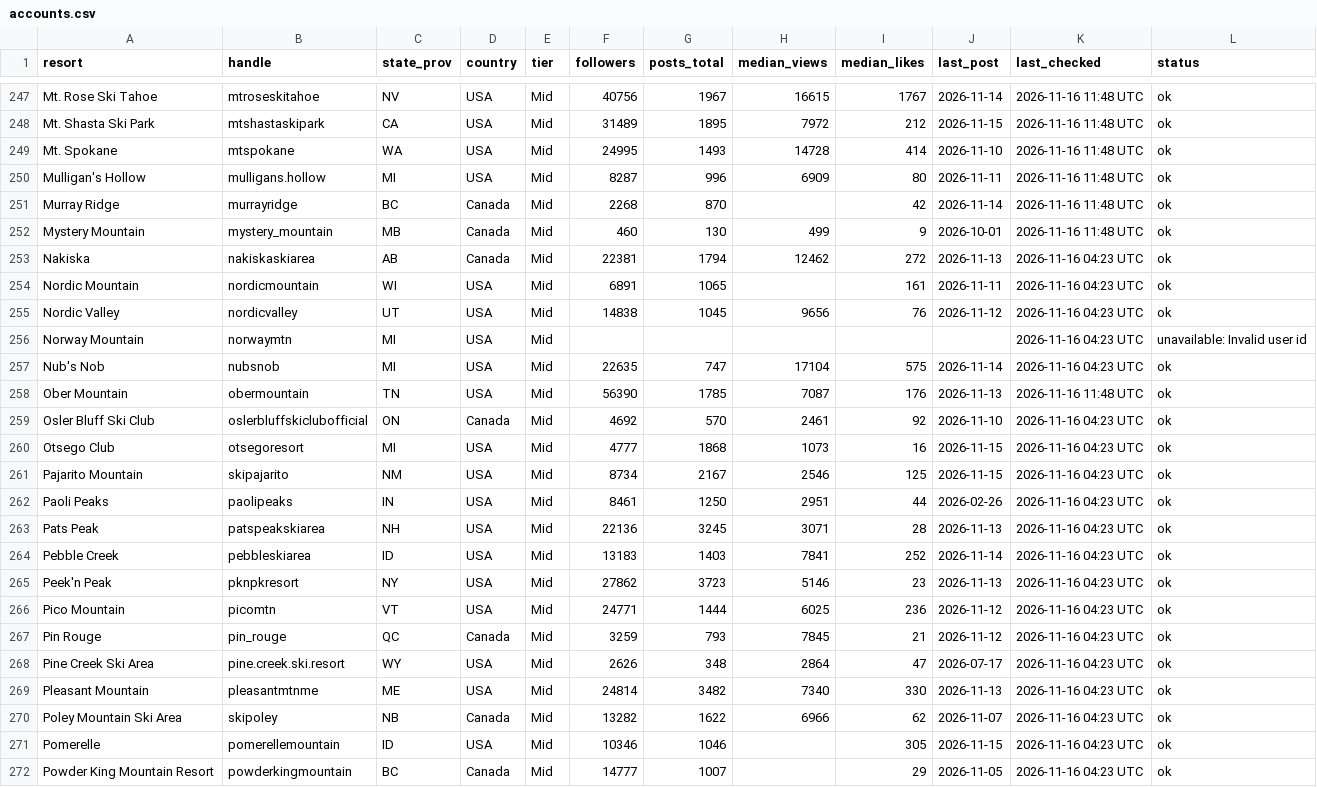
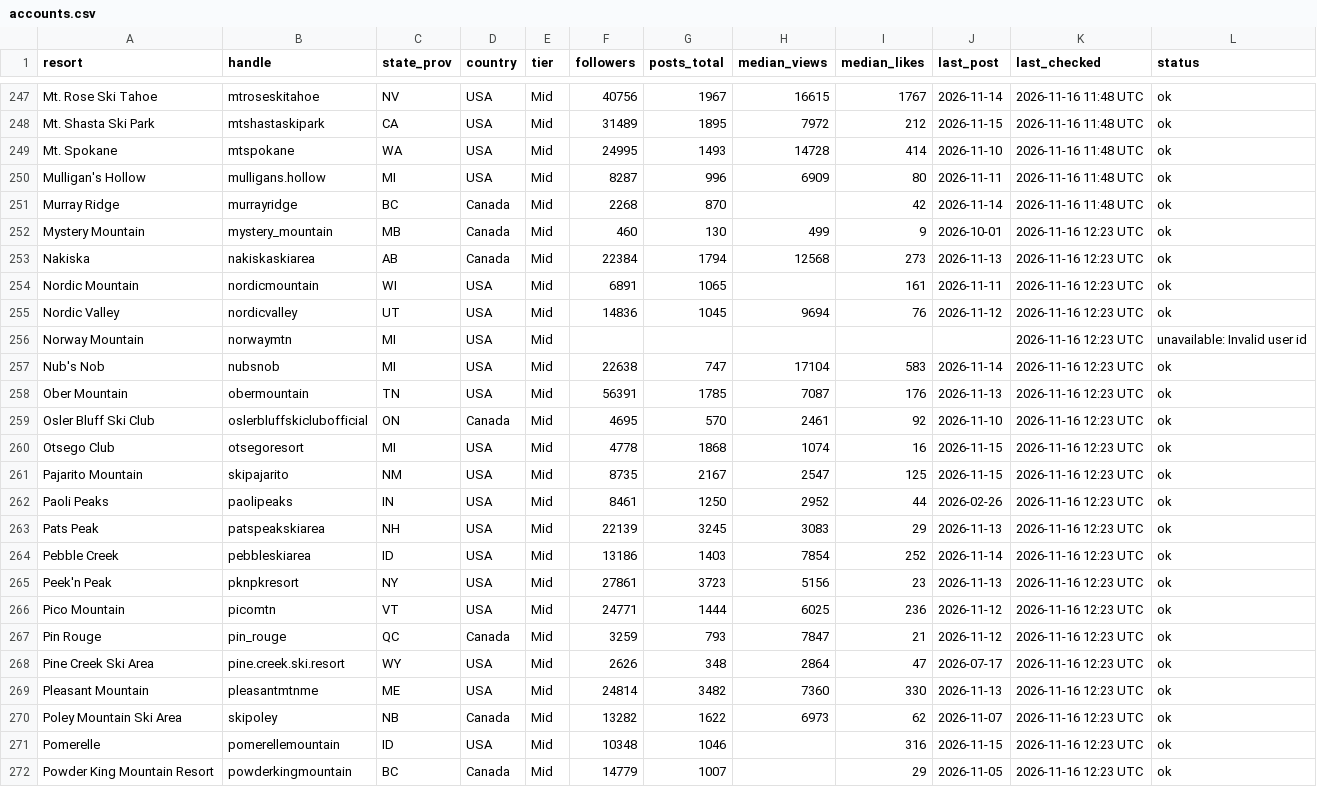
Before and after one commit to deanisaac06/Resort-Account-Tracking, a CSV file: data/accounts.csv, drawn as a sheet; only a part is shown, gaps mark what is left out; the diff covers the shown part only.

```diff
--- a/data/accounts.csv
+++ b/data/accounts.csv
@@ -251,22 +251,22 @@ Mulligan's Hollow,mulligans.hollow,MI,USA,Mid,8287,996,6909,80,2026-11-11,2026-1
 Murray Ridge,murrayridge,BC,Canada,Mid,2268,870,,42,2026-11-14,2026-11-16 11:48 UTC,ok
-Mystery Mountain,mystery_mountain,MB,Canada,Mid,460,130,499,9,2026-10-01,2026-11-16 11:48 UTC,ok
-Nakiska,nakiskaskiarea,AB,Canada,Mid,22381,1794,12462,272,2026-11-13,2026-11-16 04:23 UTC,ok
-Nordic Mountain,nordicmountain,WI,USA,Mid,6891,1065,,161,2026-11-11,2026-11-16 04:23 UTC,ok
-Nordic Valley,nordicvalley,UT,USA,Mid,14838,1045,9656,76,2026-11-12,2026-11-16 04:23 UTC,ok
-Norway Mountain,norwaymtn,MI,USA,Mid,,,,,,2026-11-16 04:23 UTC,unavailable: Invalid user id
-Nub's Nob,nubsnob,MI,USA,Mid,22635,747,17104,575,2026-11-14,2026-11-16 04:23 UTC,ok
-Ober Mountain,obermountain,TN,USA,Mid,56390,1785,7087,176,2026-11-13,2026-11-16 11:48 UTC,ok
-Osler Bluff Ski Club,oslerbluffskiclubofficial,ON,Canada,Mid,4692,570,2461,92,2026-11-10,2026-11-16 04:23 UTC,ok
-Otsego Club,otsegoresort,MI,USA,Mid,4777,1868,1073,16,2026-11-15,2026-11-16 04:23 UTC,ok
-Pajarito Mountain,skipajarito,NM,USA,Mid,8734,2167,2546,125,2026-11-15,2026-11-16 04:23 UTC,ok
-Paoli Peaks,paolipeaks,IN,USA,Mid,8461,1250,2951,44,2026-02-26,2026-11-16 04:23 UTC,ok
-Pats Peak,patspeakskiarea,NH,USA,Mid,22136,3245,3071,28,2026-11-13,2026-11-16 04:23 UTC,ok
-Pebble Creek,pebbleskiarea,ID,USA,Mid,13183,1403,7841,252,2026-11-14,2026-11-16 04:23 UTC,ok
-Peek'n Peak,pknpkresort,NY,USA,Mid,27862,3723,5146,23,2026-11-13,2026-11-16 04:23 UTC,ok
-Pico Mountain,picomtn,VT,USA,Mid,24771,1444,6025,236,2026-11-12,2026-11-16 04:23 UTC,ok
-Pin Rouge,pin_rouge,QC,Canada,Mid,3259,793,7845,21,2026-11-12,2026-11-16 04:23 UTC,ok
-Pine Creek Ski Area,pine.creek.ski.resort,WY,USA,Mid,2626,348,2864,47,2026-07-17,2026-11-16 04:23 UTC,ok
-Pleasant Mountain,pleasantmtnme,ME,USA,Mid,24814,3482,7340,330,2026-11-13,2026-11-16 04:23 UTC,ok
-Poley Mountain Ski Area,skipoley,NB,Canada,Mid,13282,1622,6966,62,2026-11-07,2026-11-16 04:23 UTC,ok
-Pomerelle,pomerellemountain,ID,USA,Mid,10346,1046,,305,2026-11-15,2026-11-16 04:23 UTC,ok
-Powder King Mountain Resort,powderkingmountain,BC,Canada,Mid,14777,1007,,29,2026-11-05,2026-11-16 04:23 UTC,ok
+Mystery Mountain,mystery_mountain,MB,Canada,Mid,460,130,499,9,2026-10-01,2026-11-16 12:23 UTC,ok
+Nakiska,nakiskaskiarea,AB,Canada,Mid,22384,1794,12568,273,2026-11-13,2026-11-16 12:23 UTC,ok
+Nordic Mountain,nordicmountain,WI,USA,Mid,6891,1065,,161,2026-11-11,2026-11-16 12:23 UTC,ok
+Nordic Valley,nordicvalley,UT,USA,Mid,14836,1045,9694,76,2026-11-12,2026-11-16 12:23 UTC,ok
+Norway Mountain,norwaymtn,MI,USA,Mid,,,,,,2026-11-16 12:23 UTC,unavailable: Invalid user id
+Nub's Nob,nubsnob,MI,USA,Mid,22638,747,17104,583,2026-11-14,2026-11-16 12:23 UTC,ok
+Ober Mountain,obermountain,TN,USA,Mid,56391,1785,7087,176,2026-11-13,2026-11-16 12:23 UTC,ok
+Osler Bluff Ski Club,oslerbluffskiclubofficial,ON,Canada,Mid,4695,570,2461,92,2026-11-10,2026-11-16 12:23 UTC,ok
+Otsego Club,otsegoresort,MI,USA,Mid,4778,1868,1074,16,2026-11-15,2026-11-16 12:23 UTC,ok
+Pajarito Mountain,skipajarito,NM,USA,Mid,8735,2167,2547,125,2026-11-15,2026-11-16 12:23 UTC,ok
+Paoli Peaks,paolipeaks,IN,USA,Mid,8461,1250,2952,44,2026-02-26,2026-11-16 12:23 UTC,ok
+Pats Peak,patspeakskiarea,NH,USA,Mid,22139,3245,3083,29,2026-11-13,2026-11-16 12:23 UTC,ok
+Pebble Creek,pebbleskiarea,ID,USA,Mid,13186,1403,7854,252,2026-11-14,2026-11-16 12:23 UTC,ok
+Peek'n Peak,pknpkresort,NY,USA,Mid,27861,3723,5156,23,2026-11-13,2026-11-16 12:23 UTC,ok
+Pico Mountain,picomtn,VT,USA,Mid,24771,1444,6025,236,2026-11-12,2026-11-16 12:23 UTC,ok
+Pin Rouge,pin_rouge,QC,Canada,Mid,3259,793,7847,21,2026-11-12,2026-11-16 12:23 UTC,ok
+Pine Creek Ski Area,pine.creek.ski.resort,WY,USA,Mid,2626,348,2864,47,2026-07-17,2026-11-16 12:23 UTC,ok
+Pleasant Mountain,pleasantmtnme,ME,USA,Mid,24814,3482,7360,330,2026-11-13,2026-11-16 12:23 UTC,ok
+Poley Mountain Ski Area,skipoley,NB,Canada,Mid,13282,1622,6973,62,2026-11-07,2026-11-16 12:23 UTC,ok
+Pomerelle,pomerellemountain,ID,USA,Mid,10348,1046,,316,2026-11-15,2026-11-16 12:23 UTC,ok
+Powder King Mountain Resort,powderkingmountain,BC,Canada,Mid,14779,1007,,29,2026-11-05,2026-11-16 12:23 UTC,ok
```
Also changed, not shown: 52 edited cells elsewhere in this file, 2 other files.
